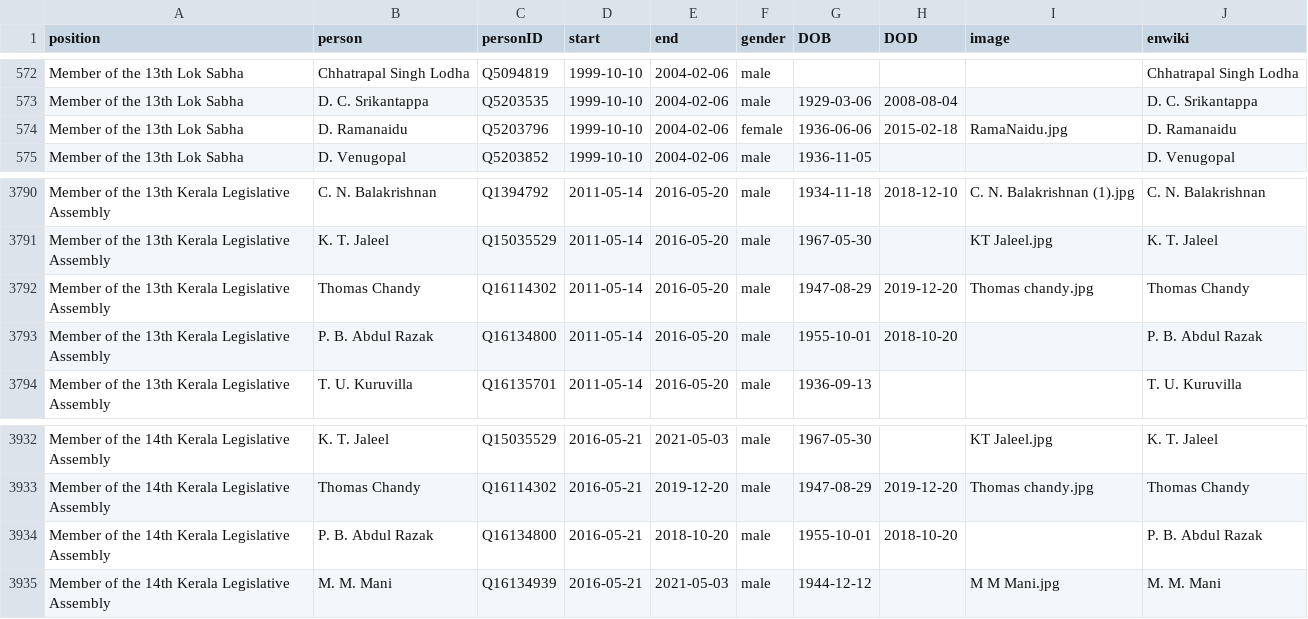
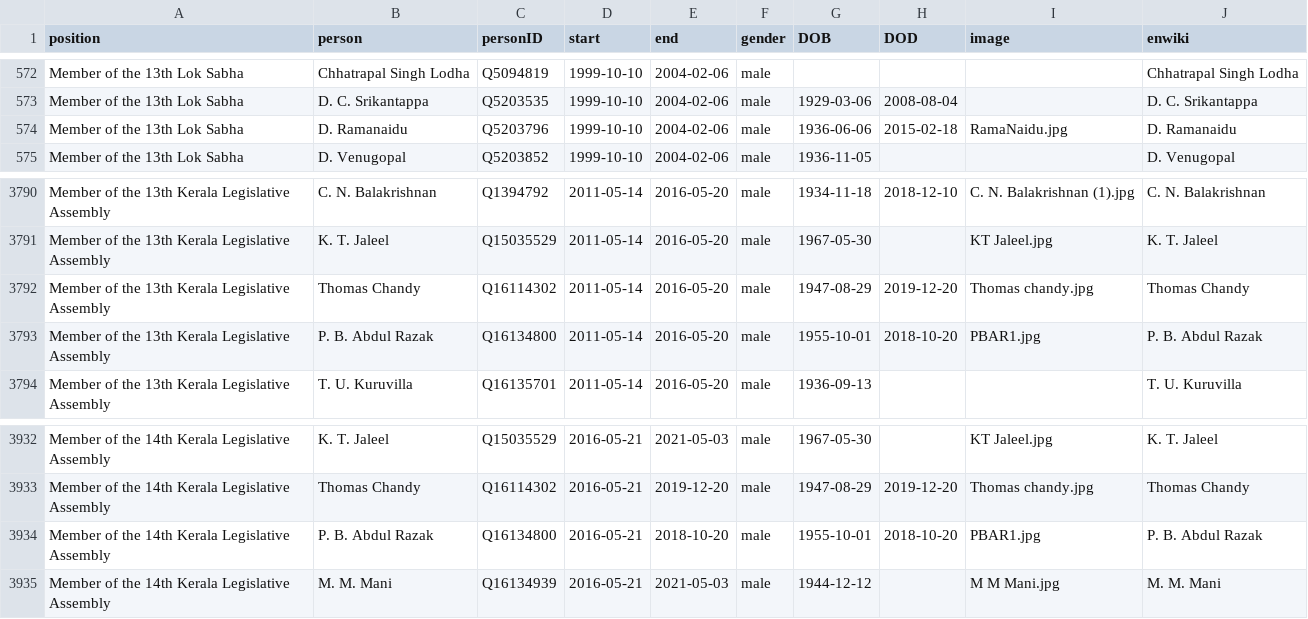
Before and after one commit to every-politician-scrapers/india-ministers, a CSV file: html/legislators.csv, drawn as a sheet; only a part is shown, gaps mark what is left out.

Commit message:
PCB update

```diff
--- a/html/legislators.csv
+++ b/html/legislators.csv
@@ -573,3 +573,3 @@ Member of the 13th Lok Sabha,Chhatrapal Singh Lodha,Q5094819,1999-10-10,2004-02-
 Member of the 13th Lok Sabha,D. C. Srikantappa,Q5203535,1999-10-10,2004-02-06,male,1929-03-06,2008-08-04,,D. C. Srikantappa
-Member of the 13th Lok Sabha,D. Ramanaidu,Q5203796,1999-10-10,2004-02-06,female,1936-06-06,2015-02-18,RamaNaidu.jpg,D. Ramanaidu
+Member of the 13th Lok Sabha,D. Ramanaidu,Q5203796,1999-10-10,2004-02-06,male,1936-06-06,2015-02-18,RamaNaidu.jpg,D. Ramanaidu
 Member of the 13th Lok Sabha,D. Venugopal,Q5203852,1999-10-10,2004-02-06,male,1936-11-05,,,D. Venugopal
@@ -3792,3 +3792,3 @@ Member of the 13th Kerala Legislative Assembly,K. T. Jaleel,Q15035529,2011-05-14
 Member of the 13th Kerala Legislative Assembly,Thomas Chandy,Q16114302,2011-05-14,2016-05-20,male,1947-08-29,2019-12-20,Thomas chandy.jpg,Thomas Chandy
-Member of the 13th Kerala Legislative Assembly,P. B. Abdul Razak,Q16134800,2011-05-14,2016-05-20,male,1955-10-01,2018-10-20,,P. B. Abdul Razak
+Member of the 13th Kerala Legislative Assembly,P. B. Abdul Razak,Q16134800,2011-05-14,2016-05-20,male,1955-10-01,2018-10-20,PBAR1.jpg,P. B. Abdul Razak
 Member of the 13th Kerala Legislative Assembly,T. U. Kuruvilla,Q16135701,2011-05-14,2016-05-20,male,1936-09-13,,,T. U. Kuruvilla
@@ -3933,3 +3933,3 @@ Member of the 14th Kerala Legislative Assembly,K. T. Jaleel,Q15035529,2016-05-21
 Member of the 14th Kerala Legislative Assembly,Thomas Chandy,Q16114302,2016-05-21,2019-12-20,male,1947-08-29,2019-12-20,Thomas chandy.jpg,Thomas Chandy
-Member of the 14th Kerala Legislative Assembly,P. B. Abdul Razak,Q16134800,2016-05-21,2018-10-20,male,1955-10-01,2018-10-20,,P. B. Abdul Razak
+Member of the 14th Kerala Legislative Assembly,P. B. Abdul Razak,Q16134800,2016-05-21,2018-10-20,male,1955-10-01,2018-10-20,PBAR1.jpg,P. B. Abdul Razak
 Member of the 14th Kerala Legislative Assembly,M. M. Mani,Q16134939,2016-05-21,2021-05-03,male,1944-12-12,,M M Mani.jpg,M. M. Mani
```
